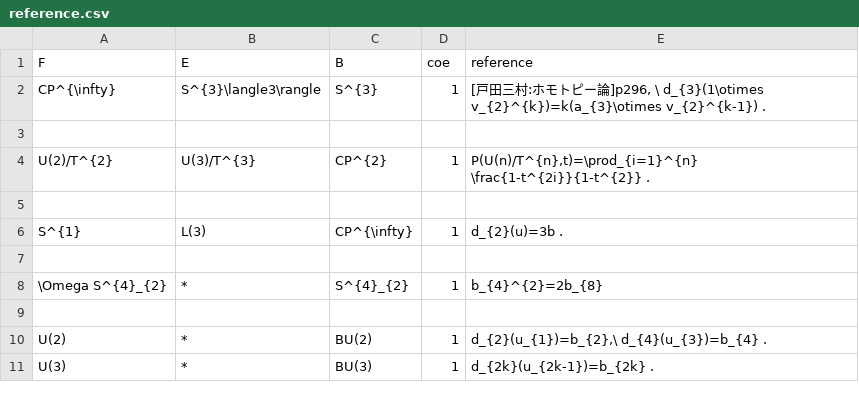
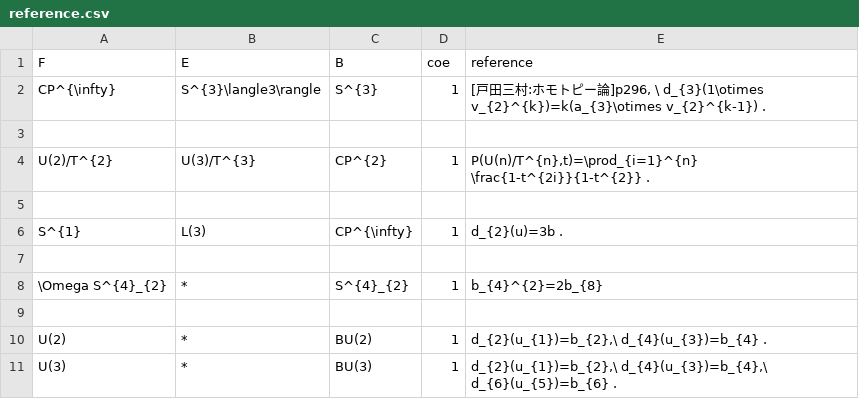
Before and after one commit to akebono03/Serre-Spectral-Sequence, a CSV file: reference.csv, drawn as a sheet.

```diff
--- a/reference.csv
+++ b/reference.csv
@@ -10,2 +10,2 @@ S^{1},L(3),CP^{\infty},1,"d_{2}(u)=3b ."
 U(2),*,BU(2),1,"d_{2}(u_{1})=b_{2},\ d_{4}(u_{3})=b_{4} ."
-U(3),*,BU(3),1,"d_{2k}(u_{2k-1})=b_{2k} ."
+U(3),*,BU(3),1,"d_{2}(u_{1})=b_{2},\ d_{4}(u_{3})=b_{4},\ d_{6}(u_{5})=b_{6} ."
```
Also changed, not shown: 4 other files.
